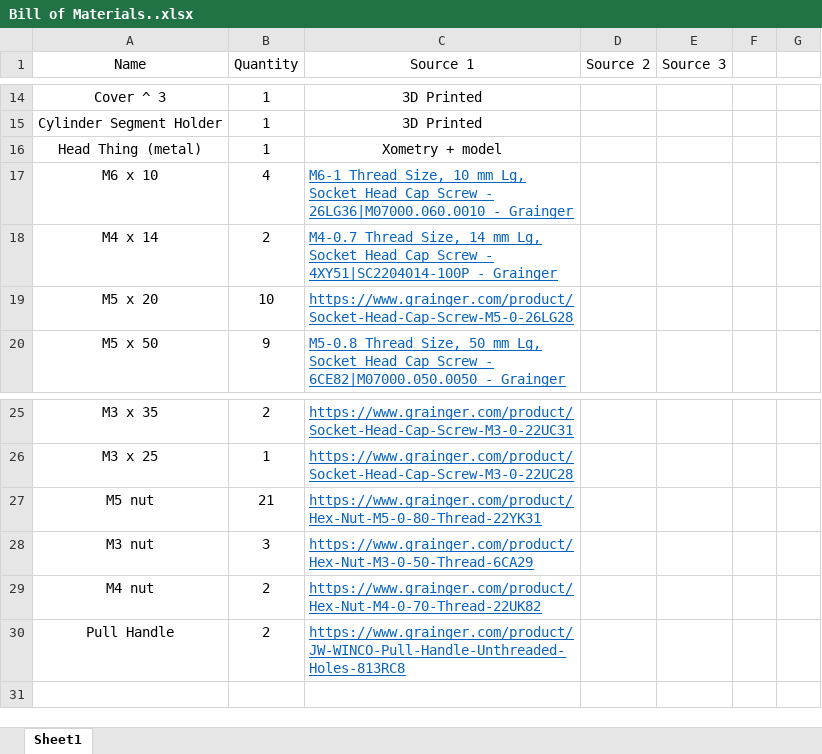
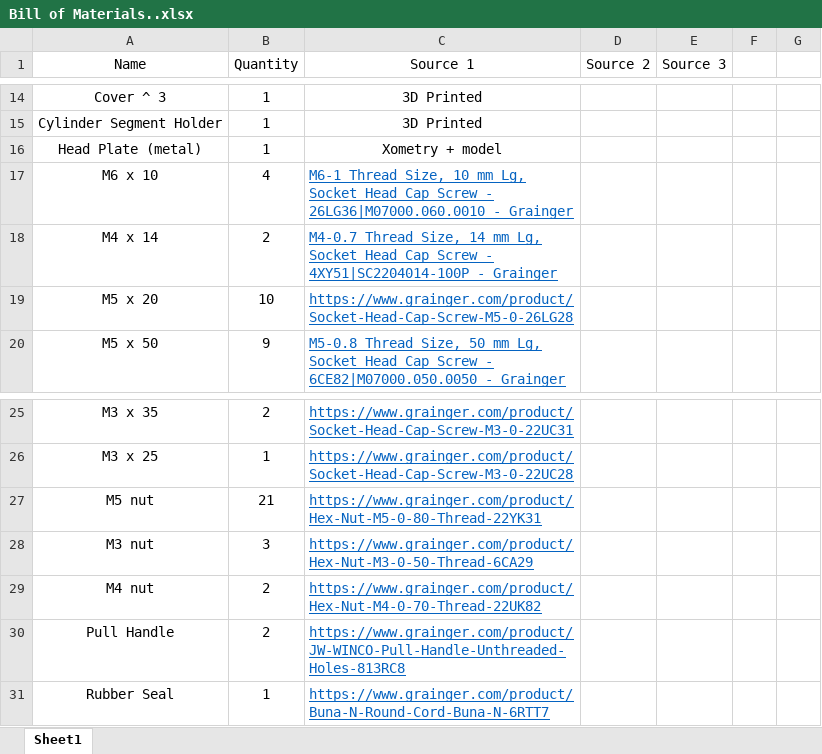
Before and after one commit to ARTS-Laboratory/In-situ-monitoring-of-powder-bed-fusion-additive-manufacturing, an Excel workbook: system_development/Mithril/v0.2/Bill of Materials..xlsx, sheet Sheet1, drawn as a sheet; only a part is shown, gaps mark what is left out; values as stored, in another font and other column widths than the file's, no borders; the diff names each change by its address in the sheet, - before the commit and + after, or states it on an @@ line.

```diff
--- a/system_development/Mithril/v0.2/Bill of Materials..xlsx (sheet Sheet1)
+++ b/system_development/Mithril/v0.2/Bill of Materials..xlsx (sheet Sheet1)
-A16 (Name): Head Thing (metal)
+A16 (Name): Head Plate (metal)
+row 31: Rubber Seal | 1 | https://www.grainger.com/product/Buna-N-Round-Cord-Buna-N-6RTT7
```
Also changed, not shown: 27 other files.
